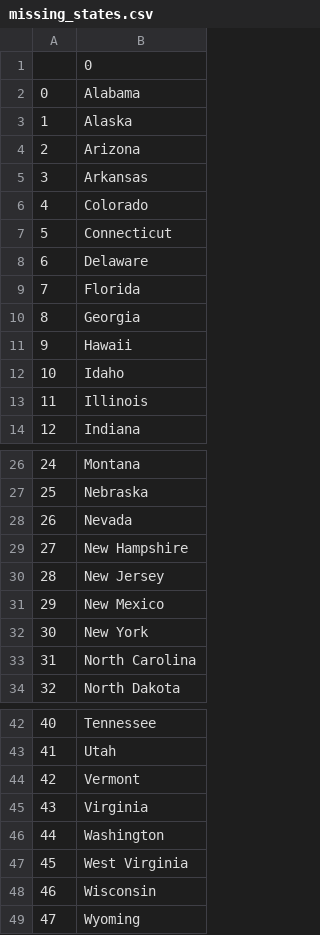
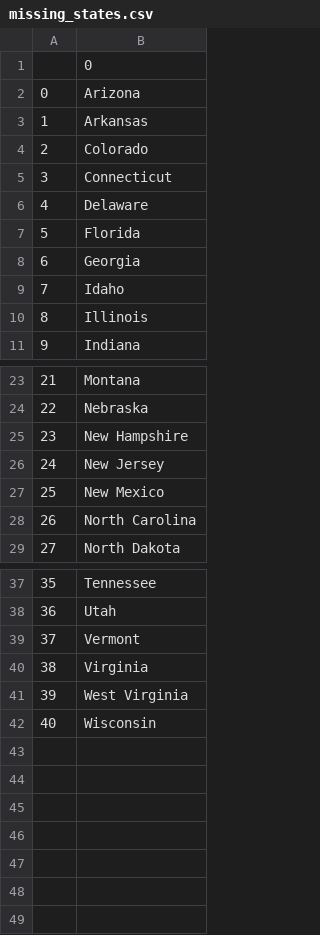
Before and after one commit to ArturTrela/100DaysWithCode, a CSV file: us_states_game/missing_states.csv, drawn as a sheet; only a part is shown, gaps mark what is left out; removed rows and columns are numbered as before the commit, all else as after; the diff names each change by its address in the sheet, - before the commit and + after, or states it on an @@ line.

```diff
--- a/us_states_game/missing_states.csv
+++ b/us_states_game/missing_states.csv
-row 2: 0 | Alabama
-row 3: 1 | Alaska
@@ column A renumbered between rows 2 and 42 @@
-row 11: 9 | Hawaii
-row 28: 26 | Nevada
-row 32: 30 | New York
-row 46: 44 | Washington
-row 49: 47 | Wyoming
```
Also changed, not shown: FlashCard/missing_words.csv, 2 other files.
